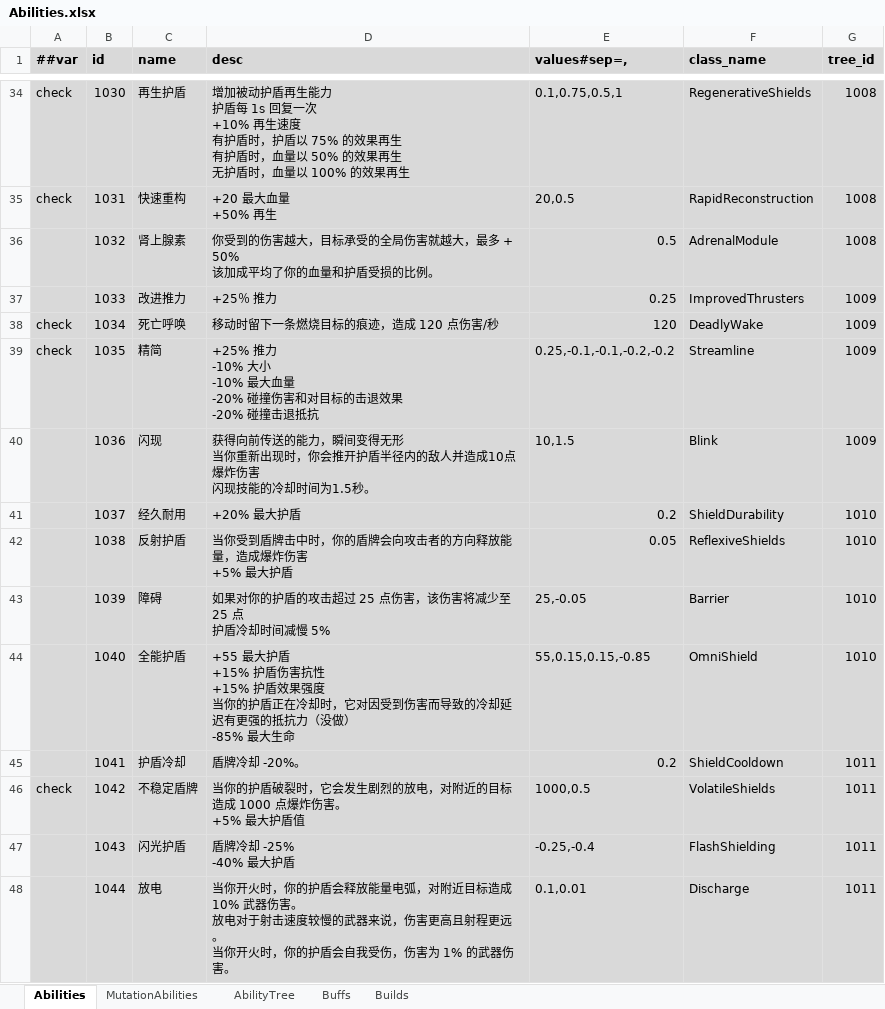
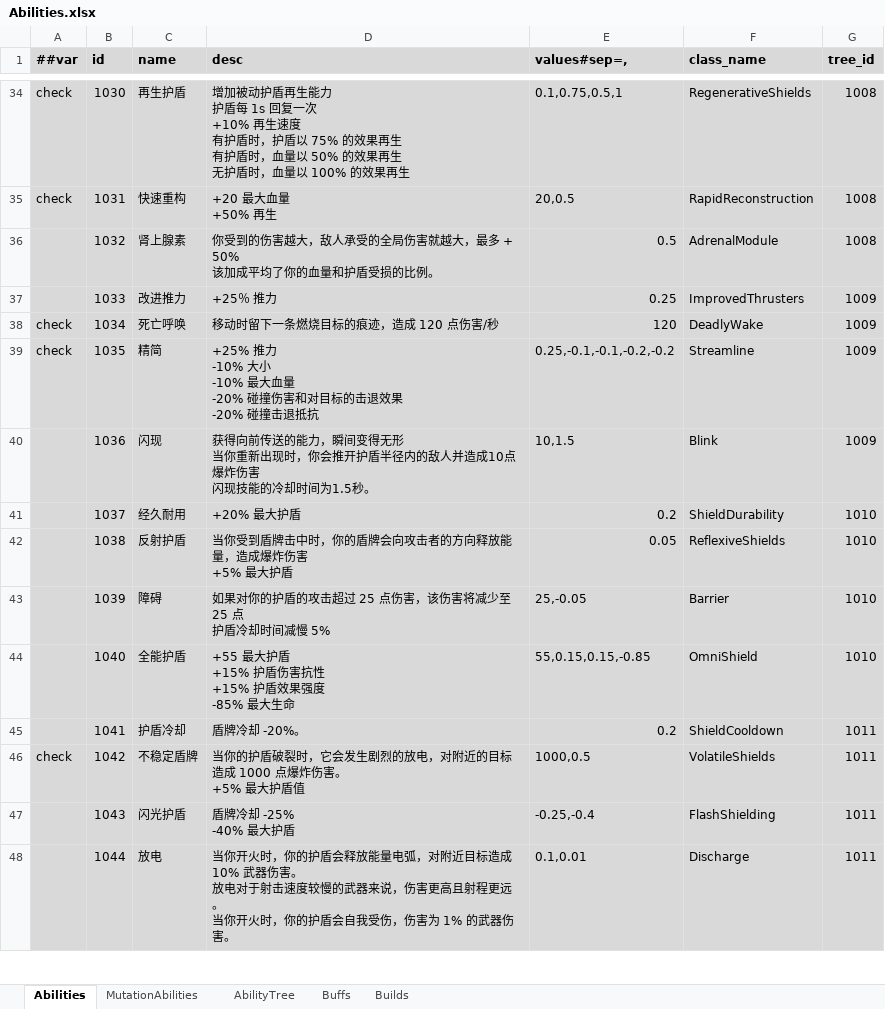
Before and after one commit to Abab-bk/NovaDrift, an Excel workbook: Tools/Luban/Datas/Abilities.xlsx, sheet Abilities, drawn as a sheet; only a part is shown, gaps mark what is left out; values as stored, in another font and other column widths than the file's, no borders; ↵ is a line break in a cell; the diff names each change by its address in the sheet, - before the commit and + after, or states it on an @@ line.

```diff
--- a/Tools/Luban/Datas/Abilities.xlsx (sheet Abilities)
+++ b/Tools/Luban/Datas/Abilities.xlsx (sheet Abilities)
-D36 (desc): …害越大，目标承受的全…
+D36 (desc): …害越大，敌人承受的全…
-D44 (desc): …果强度 ↵ 当你的护盾正在冷却时，它对因受到伤害而导致的冷却延迟有更强的抵抗力（没做） ↵ -85% 最大生…
+D44 (desc): …果强度 ↵ -85% 最大生…
```
Also changed, not shown: 4 other files.
